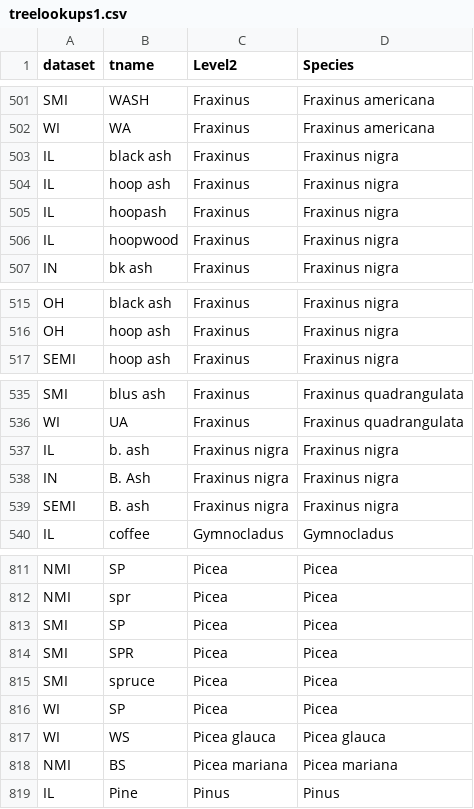
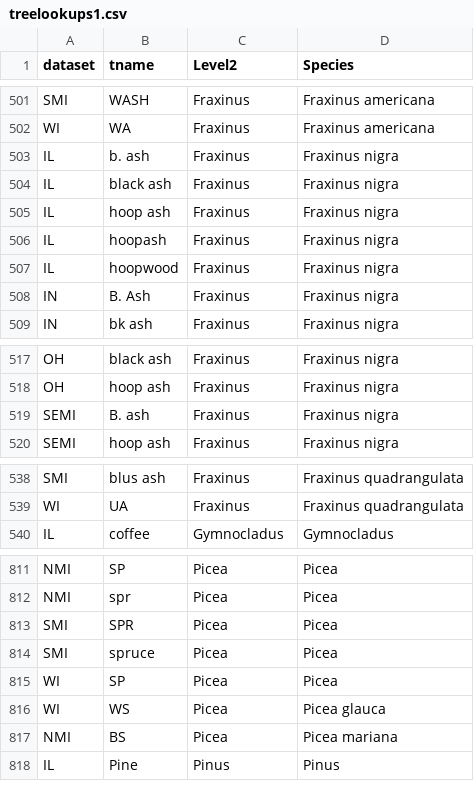
Before and after one commit to phytoclast/GLO, a CSV file: treelookups1.csv, drawn as a sheet; only a part is shown, gaps mark what is left out; the diff covers the shown part only.

```diff
--- a/treelookups1.csv
+++ b/treelookups1.csv
@@ -502,2 +502,3 @@ SMI,WASH,Fraxinus,Fraxinus americana
 WI,WA,Fraxinus,Fraxinus americana
+IL,b. ash,Fraxinus,Fraxinus nigra
 IL,black ash,Fraxinus,Fraxinus nigra
@@ -506,2 +507,3 @@ IL,hoopash,Fraxinus,Fraxinus nigra
 IL,hoopwood,Fraxinus,Fraxinus nigra
+IN,B. Ash,Fraxinus,Fraxinus nigra
 IN,bk ash,Fraxinus,Fraxinus nigra
@@ -516,2 +518,3 @@ OH,black ash,Fraxinus,Fraxinus nigra
 OH,hoop ash,Fraxinus,Fraxinus nigra
+SEMI,B. ash,Fraxinus,Fraxinus nigra
 SEMI,hoop ash,Fraxinus,Fraxinus nigra
@@ -536,5 +539,2 @@ SMI,blus ash,Fraxinus,Fraxinus quadrangulata
 WI,UA,Fraxinus,Fraxinus quadrangulata
-IL,b. ash,Fraxinus nigra,Fraxinus nigra
-IN,B. Ash,Fraxinus nigra,Fraxinus nigra
-SEMI,B. ash,Fraxinus nigra,Fraxinus nigra
 IL,coffee,Gymnocladus,Gymnocladus
@@ -812,3 +812,2 @@ NMI,SP,Picea,Picea
 NMI,spr,Picea,Picea
-SMI,SP,Picea,Picea
 SMI,SPR,Picea,Picea
@@ -816,4 +815,4 @@ SMI,spruce,Picea,Picea
 WI,SP,Picea,Picea
-WI,WS,Picea glauca,Picea glauca
-NMI,BS,Picea mariana,Picea mariana
+WI,WS,Picea,Picea glauca
+NMI,BS,Picea,Picea mariana
 IL,Pine,Pinus,Pinus
```
Also changed, not shown: 1 added row and 1 moved row elsewhere in this file.
